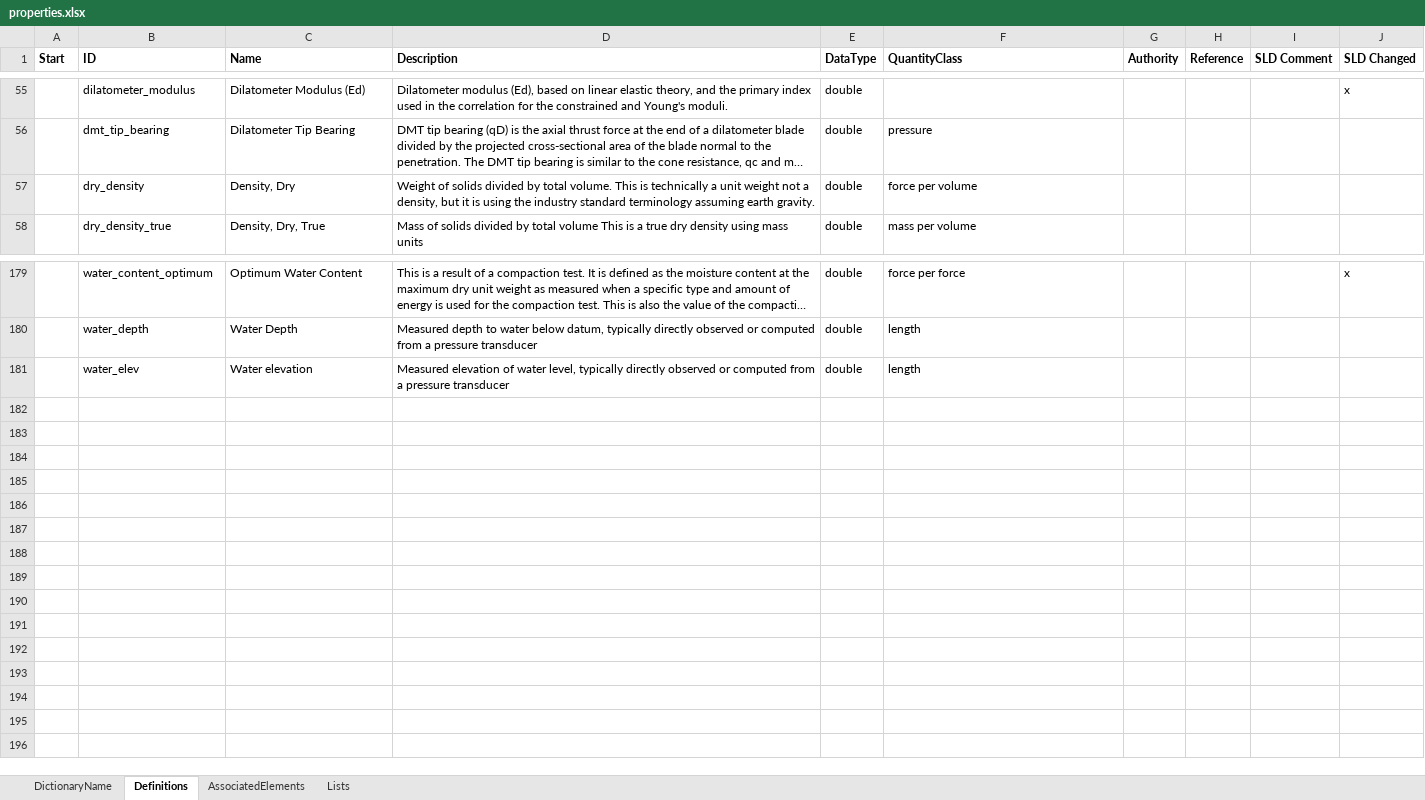
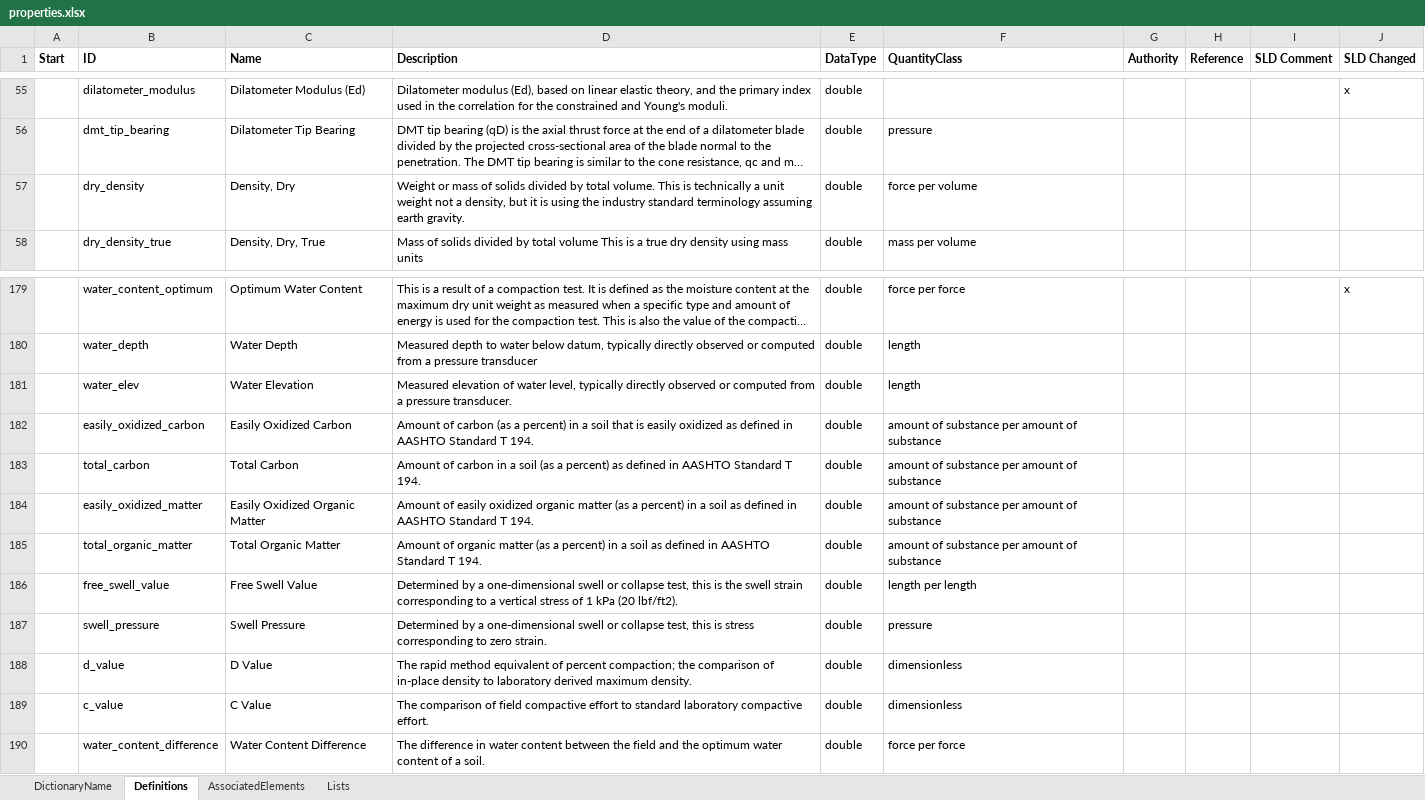
Before and after one commit to DIGGSml/def, an Excel workbook: Codelist Excel Files and Conversion Templates to XML/properties.xlsx, sheet Definitions, drawn as a sheet; only a part is shown, gaps mark what is left out; long unchanged cells end in …; values as stored, in another font and other column widths than the file's, no borders; table styles not drawn; the diff names each change by its address in the sheet, - before the commit and + after, or states it on an @@ line.

```diff
--- a/Codelist Excel Files and Conversion Templates to XML/properties.xlsx (sheet Definitions)
+++ b/Codelist Excel Files and Conversion Templates to XML/properties.xlsx (sheet Definitions)
-D57 (Description): Weight of solids…
+D57 (Description): Weight or mass of solids…
-C181 (Name): Water elevation
+C181 (Name): Water Elevation
-D181 (Description): …a pressure transducer
+D181 (Description): …a pressure transducer.
+row 182:  | easily_oxidized_carbon | Easily Oxidized Carbon | Amount of carbon (as a percent) in a soil that is easily oxidized as defined in AASHTO Standard T 194. | double | amount of substance per amount of substance
+row 183:  | total_carbon | Total Carbon | Amount of carbon in a soil (as a percent) as defined in AASHTO Standard T 194. | double | amount of substance per amount of substance
+row 184:  | easily_oxidized_matter | Easily Oxidized Organic Matter | Amount of easily oxidized organic matter (as a percent) in a soil as defined in AASHTO Standard T 194. | double | amount of substance per amount of substance
+row 185:  | total_organic_matter | Total Organic Matter | Amount of organic matter (as a percent) in a soil as defined in AASHTO Standard T 194. | double | amount of substance per amount of substance
+row 186:  | free_swell_value | Free Swell Value | Determined by a one-dimensional swell or collapse test, this is the swell strain corresponding to a vertical stress of 1 kPa (20 lbf/ft2). | double | length per length
+row 187:  | swell_pressure | Swell Pressure | Determined by a one-dimensional swell or collapse test, this is stress corresponding to zero strain. | double | pressure
+row 188:  | d_value | D Value | The rapid method equivalent of percent compaction; the comparison of in-place density to laboratory derived maximum density. | double | dimensionless
+row 189:  | c_value | C Value | The comparison of field compactive effort to standard laboratory compactive effort. | double | dimensionless
+row 190:  | water_content_difference | Water Content Difference | The difference in water content between the field and the optimum water content of a soil. | double | force per force
```
Also changed, not shown: sheet AssociatedElements, formulas that keep their value, 1 other file.
